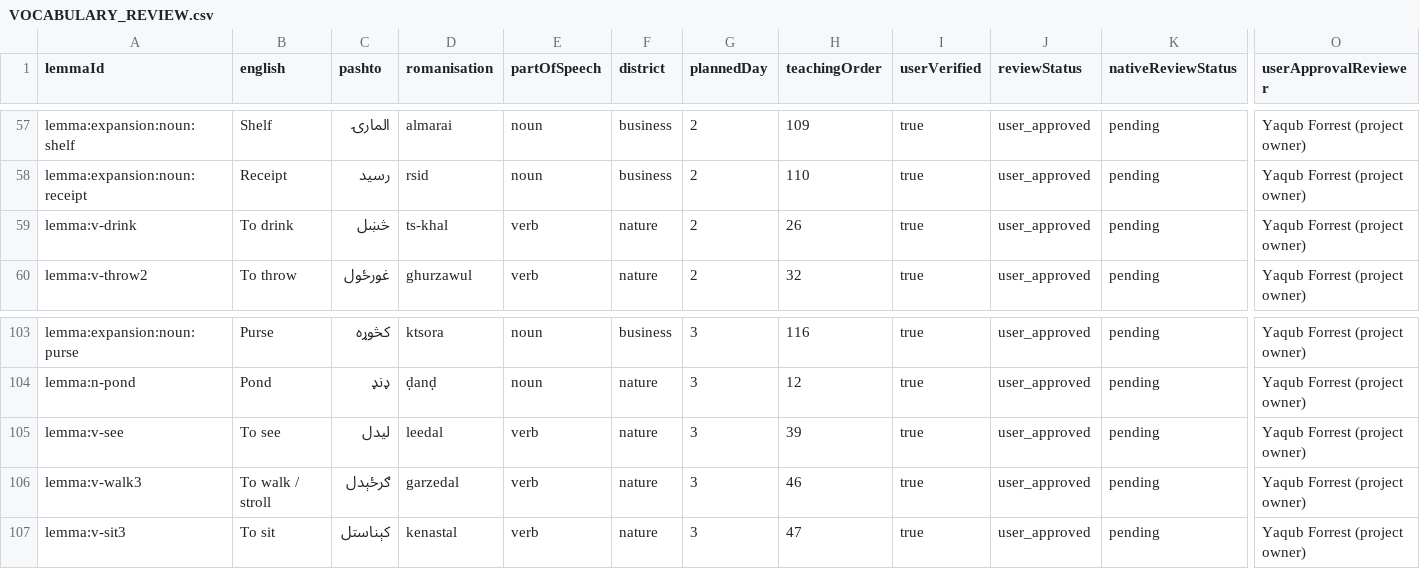
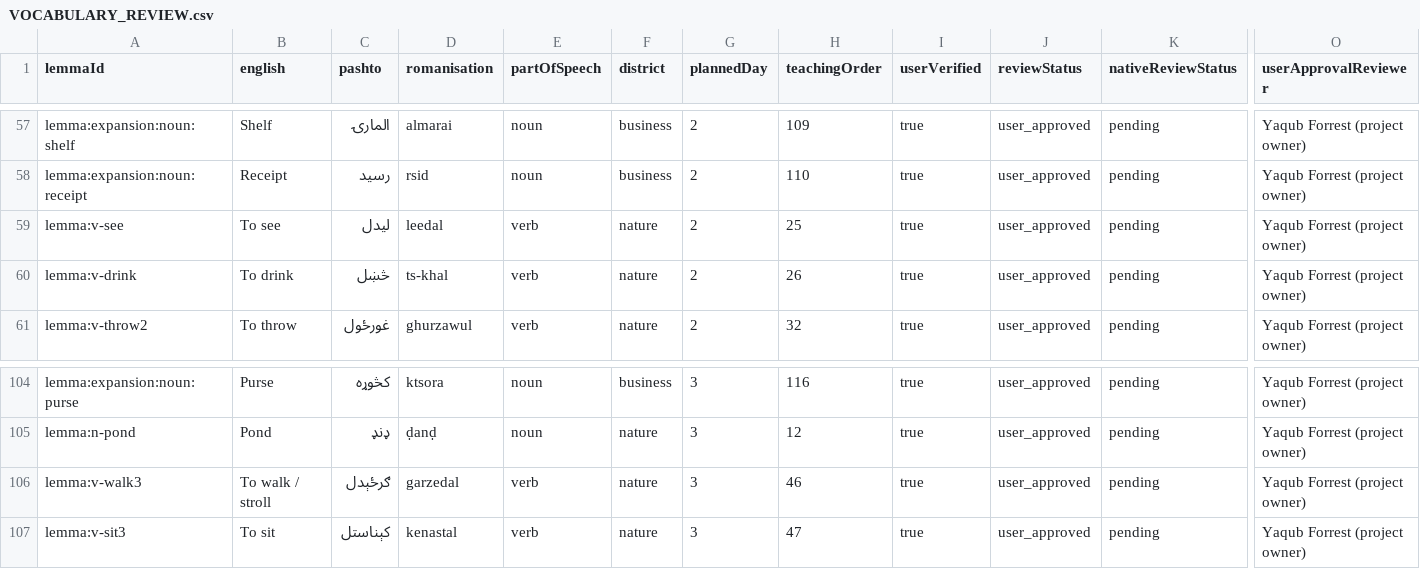
Before and after one commit to Anton0095/pashto-quest, a CSV file: content/VOCABULARY_REVIEW.csv, drawn as a sheet; only a part is shown, gaps mark what is left out; removed rows and columns are numbered as before the commit, all else as after; rows hold the shown columns only; the diff names each change by its address in the sheet, - before the commit and + after, or states it on an @@ line.

```diff
--- a/content/VOCABULARY_REVIEW.csv
+++ b/content/VOCABULARY_REVIEW.csv
+row 59: lemma:v-see | To see | لیدل | leedal | verb | nature | 2 | 25 | true | user_approved | pending | Yaqub Forrest (project owner)
-row 105: lemma:v-see | To see | لیدل | leedal | verb | nature | 3 | 39 | true | user_approved | pending | Yaqub Forrest (project owner)
```
Also changed, not shown: 43 other files.
